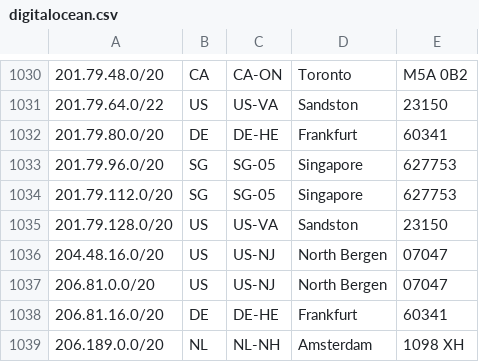
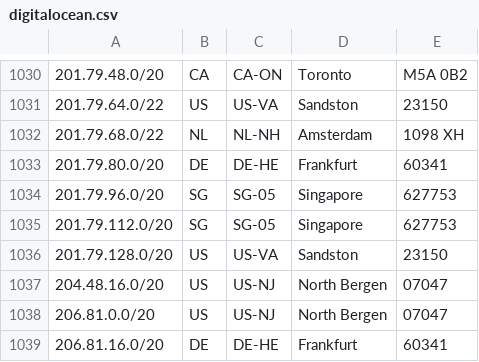
Before and after one commit to jonhadfield/cloud-ips, a CSV file: digitalocean.csv, drawn as a sheet; only a part is shown, gaps mark what is left out; the shorter side is filled out with more unchanged rows.

Commit message:
update digitalocean data

```diff
--- a/digitalocean.csv
+++ b/digitalocean.csv
@@ -1031,2 +1031,3 @@
 201.79.64.0/22,US,US-VA,Sandston,23150
+201.79.68.0/22,NL,NL-NH,Amsterdam,1098 XH
 201.79.80.0/20,DE,DE-HE,Frankfurt,60341
```
